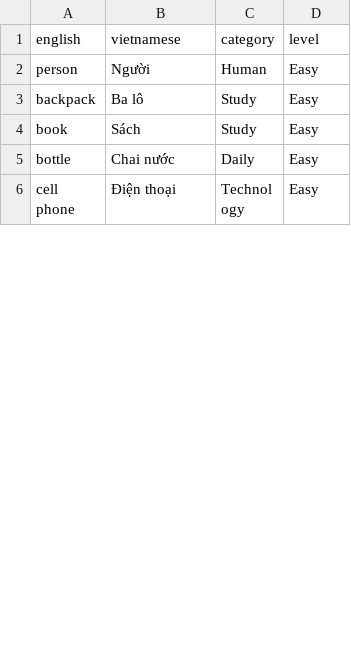
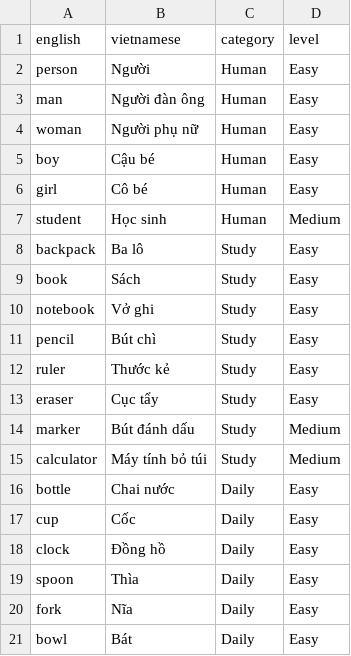
Before and after one commit to phanyen06ym-ien/AI-English, a CSV file: dataset/vocabulary.csv, drawn as a sheet; only a part is shown; the shorter side is filled out with more unchanged rows; the diff covers the shown part only.

```diff
--- a/dataset/vocabulary.csv
+++ b/dataset/vocabulary.csv
@@ -2,4 +2,20 @@ english,vietnamese,category,level
 person,Người,Human,Easy
+man,Người đàn ông,Human,Easy
+woman,Người phụ nữ,Human,Easy
+boy,Cậu bé,Human,Easy
+girl,Cô bé,Human,Easy
+student,Học sinh,Human,Medium
 backpack,Ba lô,Study,Easy
 book,Sách,Study,Easy
+notebook,Vở ghi,Study,Easy
+pencil,Bút chì,Study,Easy
+ruler,Thước kẻ,Study,Easy
+eraser,Cục tẩy,Study,Easy
+marker,Bút đánh dấu,Study,Medium
+calculator,Máy tính bỏ túi,Study,Medium
 bottle,Chai nước,Daily,Easy
+cup,Cốc,Daily,Easy
+clock,Đồng hồ,Daily,Easy
+spoon,Thìa,Daily,Easy
+fork,Nĩa,Daily,Easy
+bowl,Bát,Daily,Easy
```
Also changed, not shown: 23 added rows, 1 removed row and 1 moved row elsewhere in this file, 36 other files.
